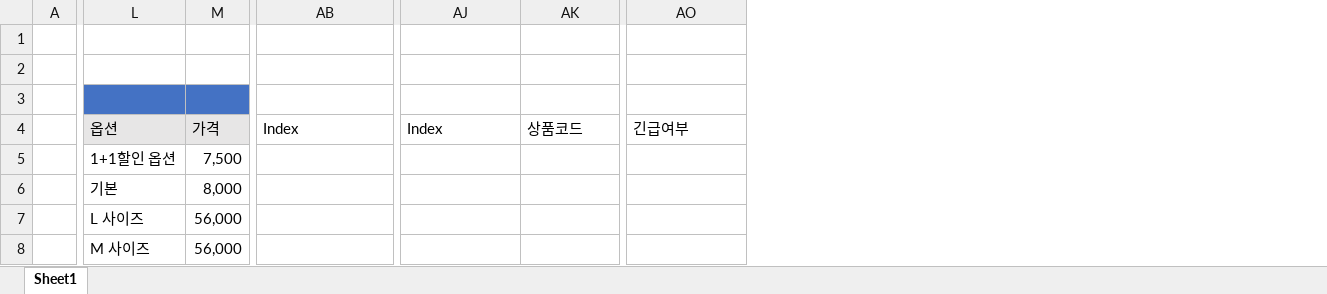
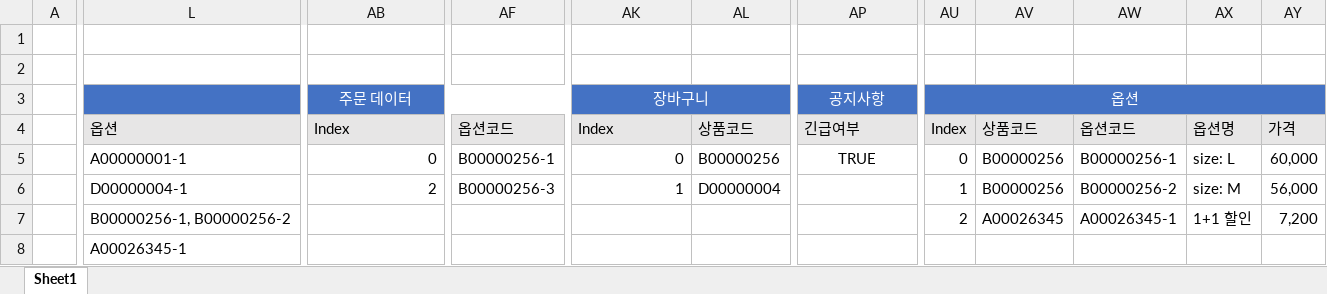
Before and after one commit to Yttrium69/Hello_Induk, an Excel workbook: sample-data.xlsx, sheet Sheet1, drawn as a sheet; only a part is shown, gaps mark what is left out; values as stored, in another font and other column widths than the file's, no borders; removed rows and columns are numbered as before the commit, all else as after; rows hold the shown columns only; the diff covers the shown part only; the diff names each change by its address in the sheet, - before the commit and + after, or states it on an @@ line.

```diff
--- a/sample-data.xlsx (sheet Sheet1)
+++ b/sample-data.xlsx (sheet Sheet1)
-column L, row 4: 옵션; row 7: L 사이즈
-column M, row 4: 가격; row 7: 56,000
+column L, row 4: 옵션; row 7: B00000256-1, B00000256-2
+column AF, row 4: 옵션코드
+column AU, rows 3-4: 옵션 | Index; row 7: 2
+column AV, row 4: 상품코드; row 7: A00026345
+column AW, row 4: 옵션코드; row 7: A00026345-1
+column AX, row 4: 옵션명; row 7: 1+1 할인
+column AY, row 4: 가격; row 7: 7,200
@@ AB3 fill: none → #4472C4, alignment: left → center @@
+AB3:AH3 merged
-AK3:AL3 fill: none
+AK3:AL3 fill: #4472C4
-AK3 alignment: left
+AK3 alignment: center
+AK3:AM3 merged
@@ AP3 fill: none → #4472C4, alignment: left → center @@
+AP3:AS3 merged
-AB4 fill: none
+AB4 fill: #E7E6E6
-AK4:AL4 fill: none
+AK4:AL4 fill: #E7E6E6
-AP4 fill: none
+AP4 fill: #E7E6E6
-row 5:  | 1+1할인 옵션 | 7,500
-row 6:  | 기본 | 8,000
+row 5:  | A00000001-1 | 0 | B00000256-1 | 0 | B00000256 | TRUE | 0 | B00000256 | B00000256-1 | size: L | 60,000
+row 6:  | D00000004-1 | 2 | B00000256-3 | 1 | D00000004 |  | 1 | B00000256 | B00000256-2 | size: M | 56,000
-row 8:  | M 사이즈 | 56,000
+row 8:  | A00026345-1
```
Also changed, not shown: 2 added columns, 1 edited cell and cell formats elsewhere in this sheet, 2 other files.
